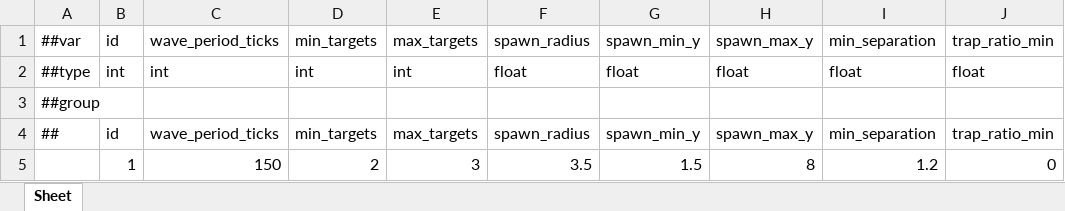
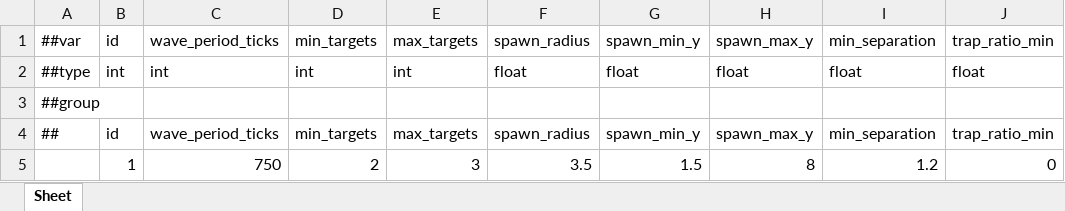
Before and after one commit to Baeinsoo/infrastructure, an Excel workbook: table/Datas/#ArcheryConfig.xlsx, sheet Sheet, drawn as a sheet; only a part is shown; values as stored, in another font and other column widths than the file's, no borders; the diff names each change by its address in the sheet, - before the commit and + after, or states it on an @@ line.

```diff
--- a/table/Datas/#ArcheryConfig.xlsx (sheet Sheet)
+++ b/table/Datas/#ArcheryConfig.xlsx (sheet Sheet)
-C5: 150
+C5: 750
```
